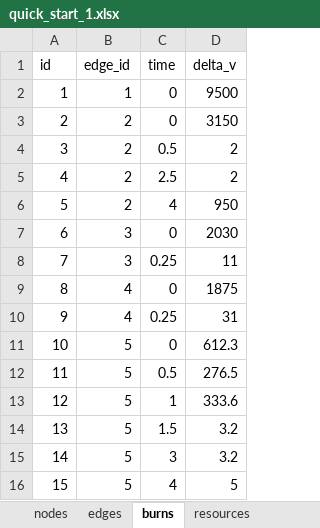
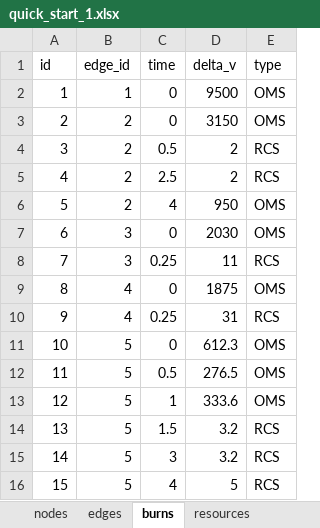
Before and after one commit to space-logistics-org/spacenet, an Excel workbook: quick_start/quick_start_1.xlsx, sheet burns, drawn as a sheet; values as stored, in another font and other column widths than the file's, no borders; the diff names each change by its address in the sheet, - before the commit and + after, or states it on an @@ line.

```diff
--- a/quick_start/quick_start_1.xlsx (sheet burns)
+++ b/quick_start/quick_start_1.xlsx (sheet burns)
+column E (type), rows 2-16: OMS | OMS | RCS | RCS | OMS | OMS | RCS | OMS | RCS | OMS | OMS | OMS | RCS | RCS | RCS
```
Also changed, not shown: sheet elements, 38 other files.
